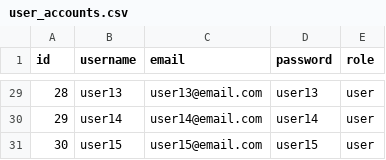
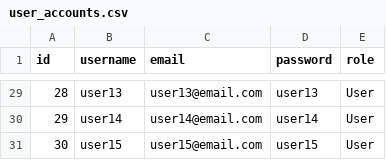
Before and after one commit to davidmertenjones/ist-303-team-kanto-project, a CSV file: hospital_search/user_accounts.csv, drawn as a sheet; only a part is shown, gaps mark what is left out; the diff covers the shown part only.

Commit message:
roles testing

```diff
--- a/hospital_search/user_accounts.csv
+++ b/hospital_search/user_accounts.csv
@@ -29,3 +29,3 @@
-28,user13,user13@email.com,user13,user
-29,user14,user14@email.com,user14,user
-30,user15,user15@email.com,user15,user
+28,user13,user13@email.com,user13,User
+29,user14,user14@email.com,user14,User
+30,user15,user15@email.com,user15,User
```
Also changed, not shown: 27 edited cells elsewhere in this file, 3 other files.
